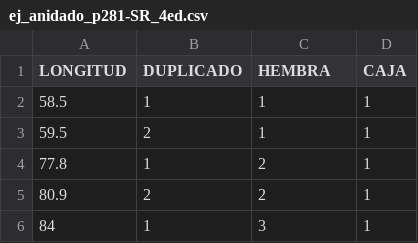
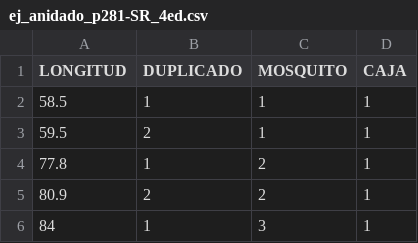
Before and after one commit to amarux/bioestadistica2, a CSV file: ej_anidado_p281-SR_4ed.csv, drawn as a sheet; only a part is shown.

Commit message:
Update ej_anidado_p281-SR_4ed.csv

```diff
--- a/ej_anidado_p281-SR_4ed.csv
+++ b/ej_anidado_p281-SR_4ed.csv
@@ -1,2 +1,2 @@
-LONGITUD;DUPLICADO;HEMBRA;CAJA
+LONGITUD;DUPLICADO;MOSQUITO;CAJA
 58.5;1;1;1
```
